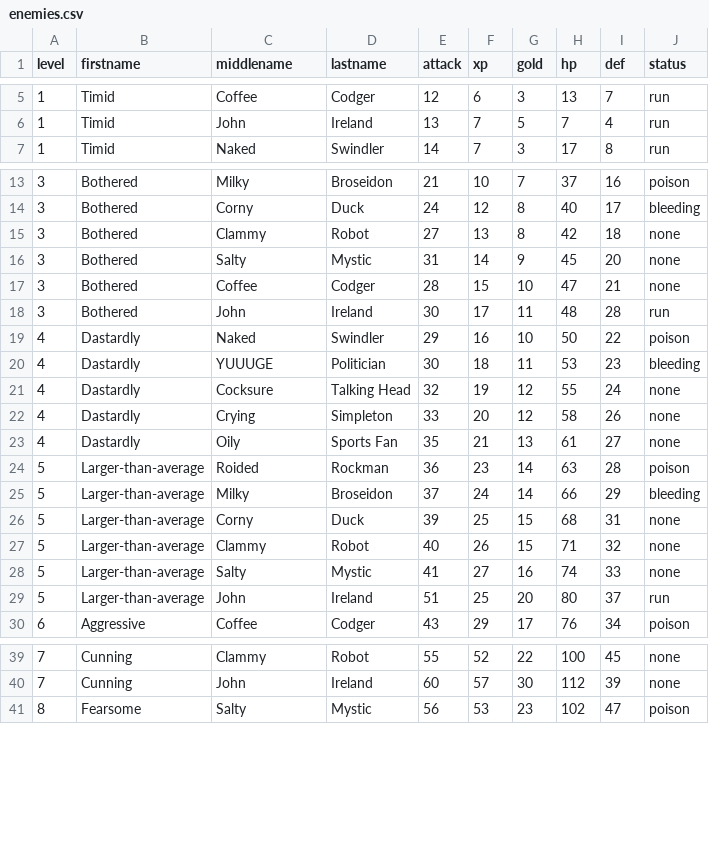
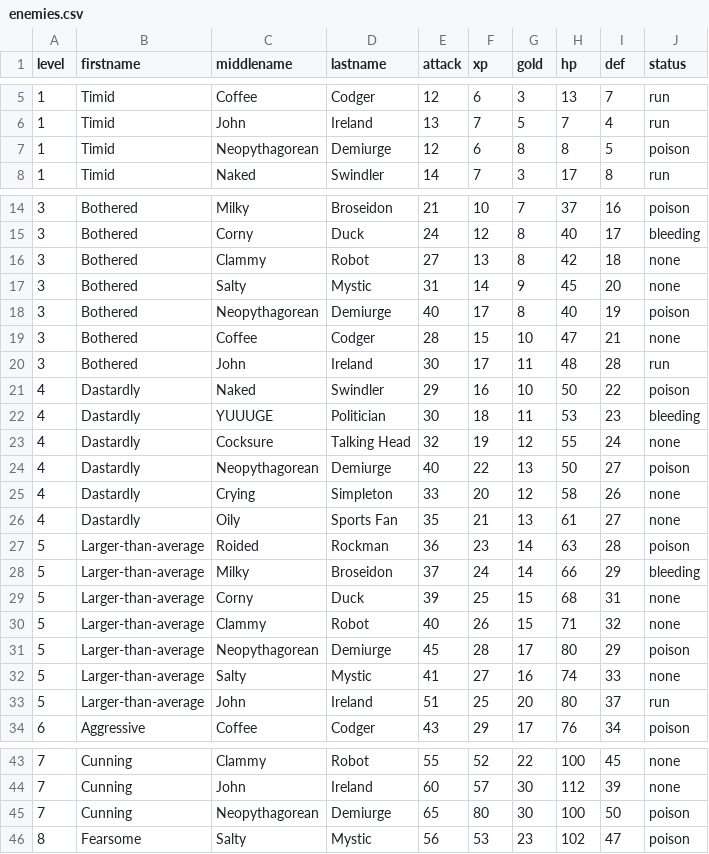
Before and after one commit to caleb-austin/PyRPG_Mini, a CSV file: csv/enemies.csv, drawn as a sheet; only a part is shown, gaps mark what is left out; the diff covers the shown part only; the diff names each change by its address in the sheet, - before the commit and + after, or states it on an @@ line.

Commit message:
Added enemy Neopythagorean Demiurge

```diff
--- a/csv/enemies.csv
+++ b/csv/enemies.csv
+row 7: 1 | Timid | Neopythagorean | Demiurge | 12 | 6 | 8 | 8 | 5 | poison
+row 18: 3 | Bothered | Neopythagorean | Demiurge | 40 | 17 | 8 | 40 | 19 | poison
+row 24: 4 | Dastardly | Neopythagorean | Demiurge | 40 | 22 | 13 | 50 | 27 | poison
+row 31: 5 | Larger-than-average | Neopythagorean | Demiurge | 45 | 28 | 17 | 80 | 29 | poison
+row 45: 7 | Cunning | Neopythagorean | Demiurge | 65 | 80 | 30 | 100 | 50 | poison
```
Also changed, not shown: 4 added rows elsewhere in this file.
